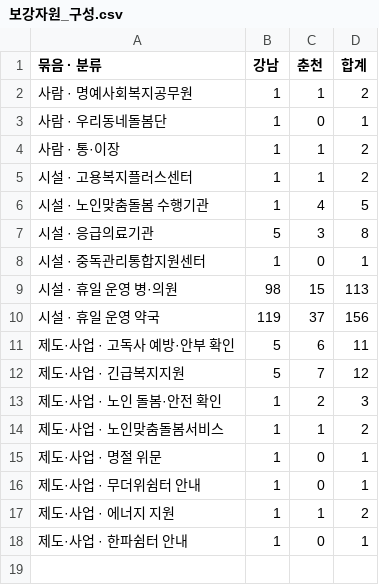
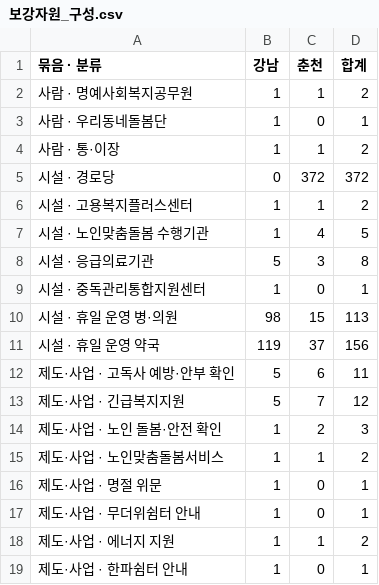
Before and after one commit to taeyeon715/BigDataContest_social-isolation-LINK-Radar, a CSV file: reports/w1_자원원장/보강자원_구성.csv, drawn as a sheet; the diff names each change by its address in the sheet, - before the commit and + after, or states it on an @@ line.

```diff
--- a/reports/w1_자원원장/보강자원_구성.csv
+++ b/reports/w1_자원원장/보강자원_구성.csv
+row 5: 시설 · 경로당 | 0 | 372 | 372
```
Also changed, not shown: reports/w1_자원원장/동별_접근거리.csv, reports/w1_자원원장/미상_비율.csv, 20 other files.
